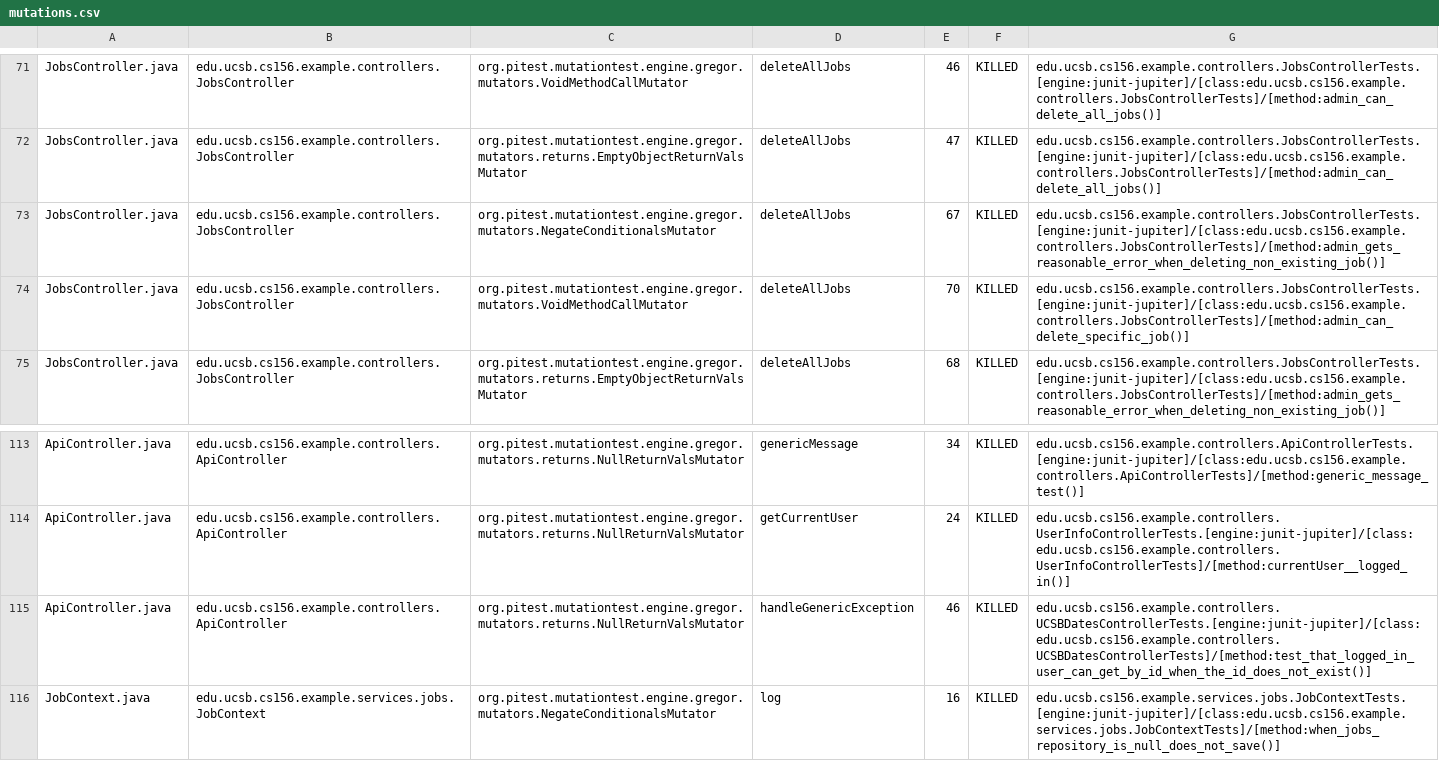
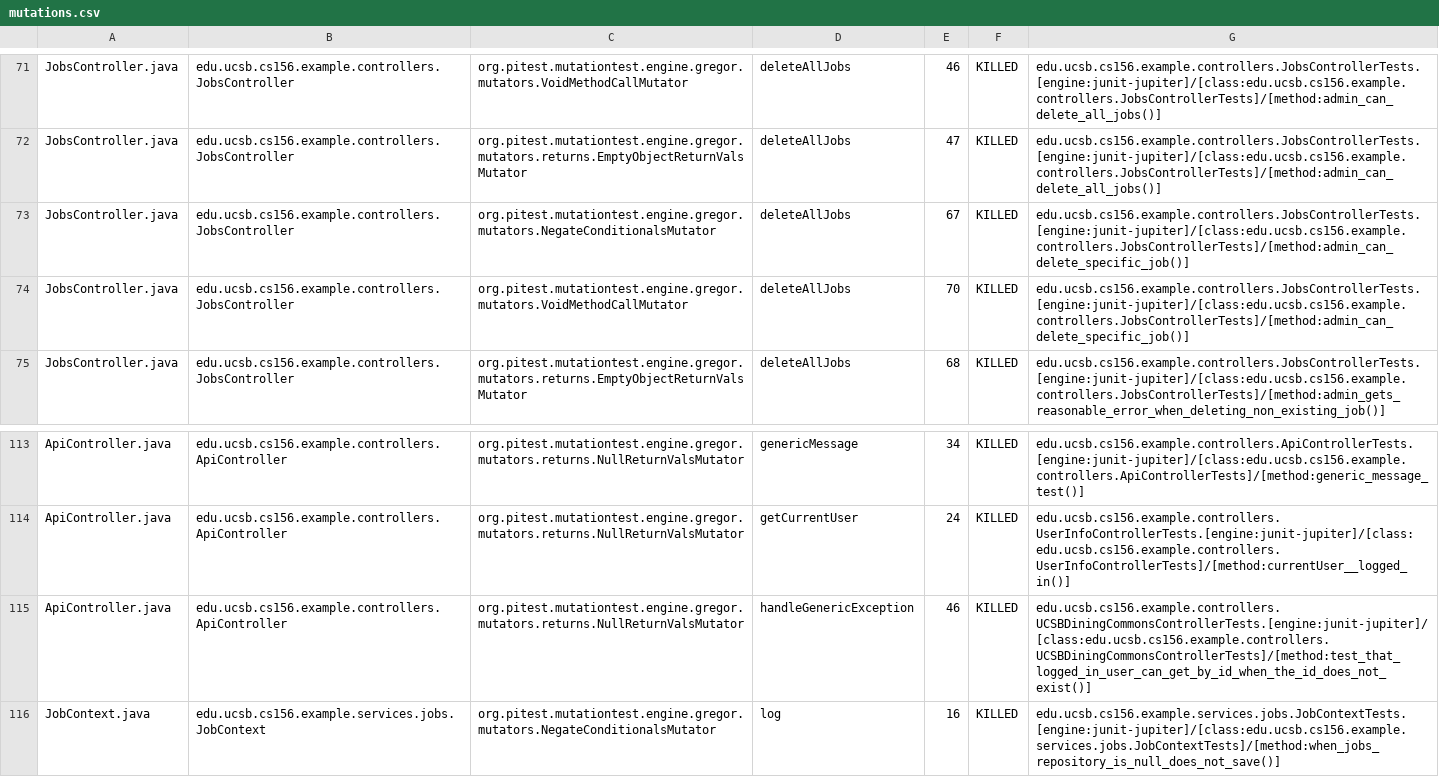
Before and after one commit to ucsb-cs156-s26/team01-s26-16, a CSV file: prs/54/pitest/mutations.csv, drawn as a sheet; only a part is shown, gaps mark what is left out.

Commit message:
Deploying to gh-pages from @ ucsb-cs156-s26/team01-s26-16@d8f0e20ffe3510b8d8f9fa6167105c75aceb042e 🚀

```diff
--- a/prs/54/pitest/mutations.csv
+++ b/prs/54/pitest/mutations.csv
@@ -72,3 +72,3 @@ JobsController.java,edu.ucsb.cs156.example.controllers.JobsController,org.pitest
 JobsController.java,edu.ucsb.cs156.example.controllers.JobsController,org.pitest.mutationtest.engine.gregor.mutators.returns.EmptyObjectReturnValsMutator,deleteAllJobs,47,KILLED,edu.ucsb.cs156.example.controllers.JobsControllerTests.[engine:junit-jupiter]/[class:edu.ucsb.cs156.example.controllers.JobsControllerTests]/[method:admin_can_delete_all_jobs()]
-JobsController.java,edu.ucsb.cs156.example.controllers.JobsController,org.pitest.mutationtest.engine.gregor.mutators.NegateConditionalsMutator,deleteAllJobs,67,KILLED,edu.ucsb.cs156.example.controllers.JobsControllerTests.[engine:junit-jupiter]/[class:edu.ucsb.cs156.example.controllers.JobsControllerTests]/[method:admin_gets_reasonable_error_when_deleting_non_existing_job()]
+JobsController.java,edu.ucsb.cs156.example.controllers.JobsController,org.pitest.mutationtest.engine.gregor.mutators.NegateConditionalsMutator,deleteAllJobs,67,KILLED,edu.ucsb.cs156.example.controllers.JobsControllerTests.[engine:junit-jupiter]/[class:edu.ucsb.cs156.example.controllers.JobsControllerTests]/[method:admin_can_delete_specific_job()]
 JobsController.java,edu.ucsb.cs156.example.controllers.JobsController,org.pitest.mutationtest.engine.gregor.mutators.VoidMethodCallMutator,deleteAllJobs,70,KILLED,edu.ucsb.cs156.example.controllers.JobsControllerTests.[engine:junit-jupiter]/[class:edu.ucsb.cs156.example.controllers.JobsControllerTests]/[method:admin_can_delete_specific_job()]
@@ -114,3 +114,3 @@ ApiController.java,edu.ucsb.cs156.example.controllers.ApiController,org.pitest.m
 ApiController.java,edu.ucsb.cs156.example.controllers.ApiController,org.pitest.mutationtest.engine.gregor.mutators.returns.NullReturnValsMutator,getCurrentUser,24,KILLED,edu.ucsb.cs156.example.controllers.UserInfoControllerTests.[engine:junit-jupiter]/[class:edu.ucsb.cs156.example.controllers.UserInfoControllerTests]/[method:currentUser__logged_in()]
-ApiController.java,edu.ucsb.cs156.example.controllers.ApiController,org.pitest.mutationtest.engine.gregor.mutators.returns.NullReturnValsMutator,handleGenericException,46,KILLED,edu.ucsb.cs156.example.controllers.UCSBDatesControllerTests.[engine:junit-jupiter]/[class:edu.ucsb.cs156.example.controllers.UCSBDatesControllerTests]/[method:test_that_logged_in_user_can_get_by_id_when_the_id_does_not_exist()]
+ApiController.java,edu.ucsb.cs156.example.controllers.ApiController,org.pitest.mutationtest.engine.gregor.mutators.returns.NullReturnValsMutator,handleGenericException,46,KILLED,edu.ucsb.cs156.example.controllers.UCSBDiningCommonsControllerTests.[engine:junit-jupiter]/[class:edu.ucsb.cs156.example.controllers.UCSBDiningCommonsControllerTests]/[method:test_that_logged_in_user_can_get_by_id_when_the_id_does_not_exist()]
 JobContext.java,edu.ucsb.cs156.example.services.jobs.JobContext,org.pitest.mutationtest.engine.gregor.mutators.NegateConditionalsMutator,log,16,KILLED,edu.ucsb.cs156.example.services.jobs.JobContextTests.[engine:junit-jupiter]/[class:edu.ucsb.cs156.example.services.jobs.JobContextTests]/[method:when_jobs_repository_is_null_does_not_save()]
```
Also changed, not shown: 20 other files.
